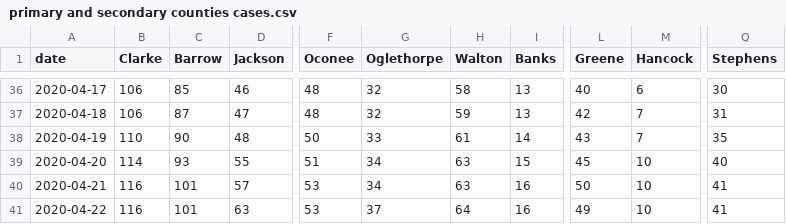
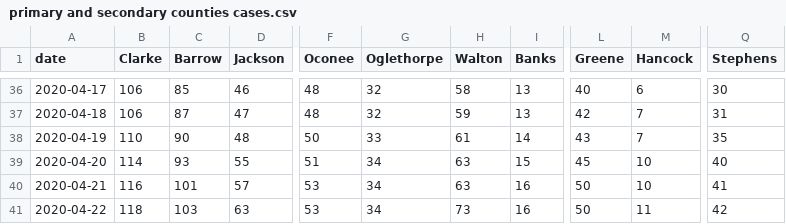
Before and after one commit to ingels11/COVID19_ACC_Model, a CSV file: Athens_and_surrounding/Data/primary and secondary counties cases.csv, drawn as a sheet; only a part is shown, gaps mark what is left out; the diff names each change by its address in the sheet, - before the commit and + after, or states it on an @@ line.

```diff
--- a/Athens_and_surrounding/Data/primary and secondary counties cases.csv
+++ b/Athens_and_surrounding/Data/primary and secondary counties cases.csv
-B41 (Clarke): 116
+B41 (Clarke): 118
-C41 (Barrow): 101
+C41 (Barrow): 103
-G41 (Oglethorpe): 37
+G41 (Oglethorpe): 34
-H41 (Walton): 64
+H41 (Walton): 73
-L41 (Greene): 49
+L41 (Greene): 50
-M41 (Hancock): 10
+M41 (Hancock): 11
-Q41 (Stephens): 41
+Q41 (Stephens): 42
```
Also changed, not shown: Athens_and_surrounding/Data/primSecNewCasesDaily.csv, 1 other file.
